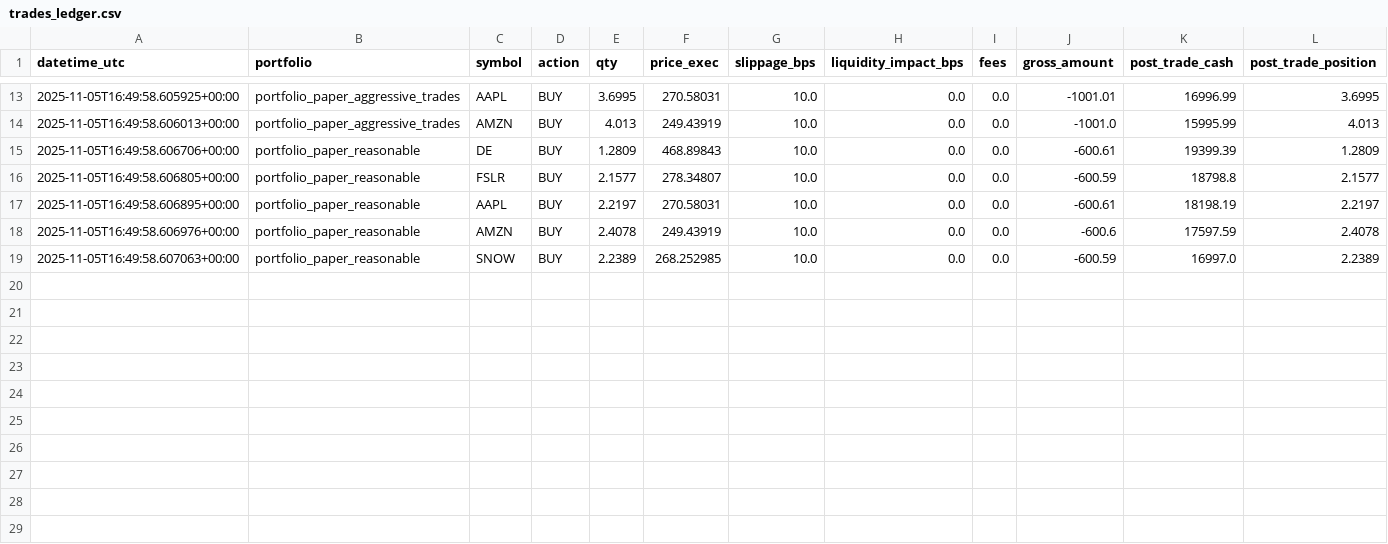
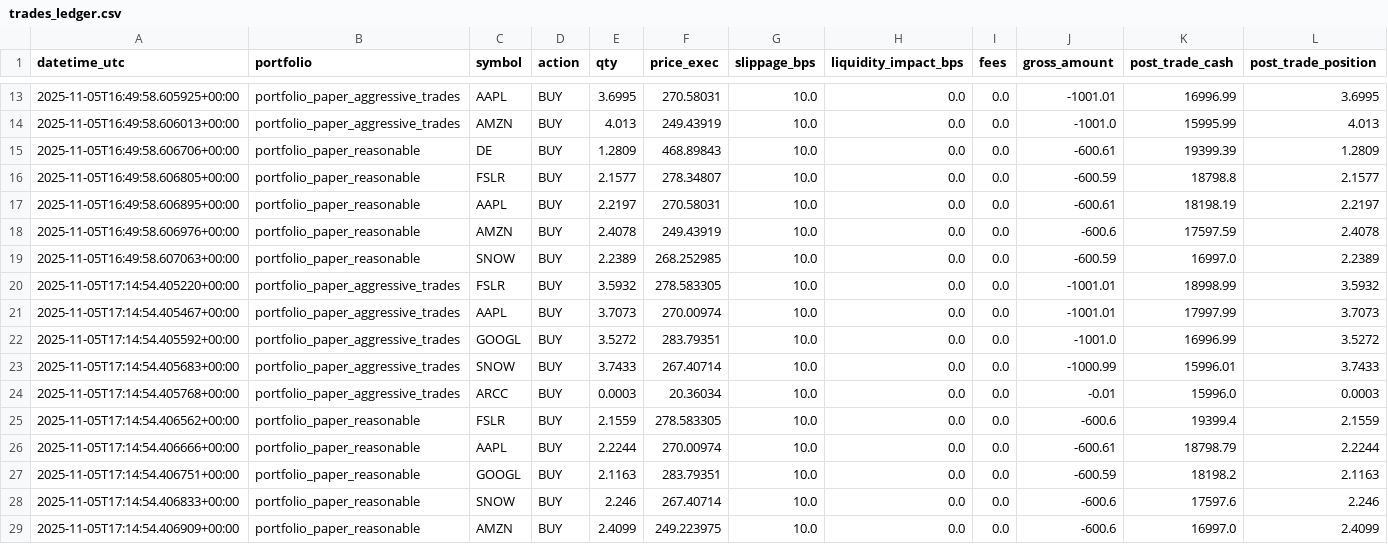
Before and after one commit to maximezac/alpacawireup, a CSV file: data/trades_ledger.csv, drawn as a sheet; only a part is shown, gaps mark what is left out; rows hold the shown columns only; the diff names each change by its address in the sheet, - before the commit and + after, or states it on an @@ line.

```diff
--- a/data/trades_ledger.csv
+++ b/data/trades_ledger.csv
+row 20: 2025-11-05T17:14:54.405220+00:00 | portfolio_paper_aggressive_trades | FSLR | BUY | 3.5932 | 278.583305 | 10.0 | 0.0 | 0.0 | -1001.01 | 18998.99 | 3.5932
+row 21: 2025-11-05T17:14:54.405467+00:00 | portfolio_paper_aggressive_trades | AAPL | BUY | 3.7073 | 270.00974 | 10.0 | 0.0 | 0.0 | -1001.01 | 17997.99 | 3.7073
+row 22: 2025-11-05T17:14:54.405592+00:00 | portfolio_paper_aggressive_trades | GOOGL | BUY | 3.5272 | 283.79351 | 10.0 | 0.0 | 0.0 | -1001.0 | 16996.99 | 3.5272
+row 23: 2025-11-05T17:14:54.405683+00:00 | portfolio_paper_aggressive_trades | SNOW | BUY | 3.7433 | 267.40714 | 10.0 | 0.0 | 0.0 | -1000.99 | 15996.01 | 3.7433
+row 24: 2025-11-05T17:14:54.405768+00:00 | portfolio_paper_aggressive_trades | ARCC | BUY | 0.0003 | 20.36034 | 10.0 | 0.0 | 0.0 | -0.01 | 15996.0 | 0.0003
+row 25: 2025-11-05T17:14:54.406562+00:00 | portfolio_paper_reasonable | FSLR | BUY | 2.1559 | 278.583305 | 10.0 | 0.0 | 0.0 | -600.6 | 19399.4 | 2.1559
+row 26: 2025-11-05T17:14:54.406666+00:00 | portfolio_paper_reasonable | AAPL | BUY | 2.2244 | 270.00974 | 10.0 | 0.0 | 0.0 | -600.61 | 18798.79 | 2.2244
+row 27: 2025-11-05T17:14:54.406751+00:00 | portfolio_paper_reasonable | GOOGL | BUY | 2.1163 | 283.79351 | 10.0 | 0.0 | 0.0 | -600.59 | 18198.2 | 2.1163
+row 28: 2025-11-05T17:14:54.406833+00:00 | portfolio_paper_reasonable | SNOW | BUY | 2.246 | 267.40714 | 10.0 | 0.0 | 0.0 | -600.6 | 17597.6 | 2.246
+row 29: 2025-11-05T17:14:54.406909+00:00 | portfolio_paper_reasonable | AMZN | BUY | 2.4099 | 249.223975 | 10.0 | 0.0 | 0.0 | -600.6 | 16997.0 | 2.4099
```
Also changed, not shown: 5 other files.
